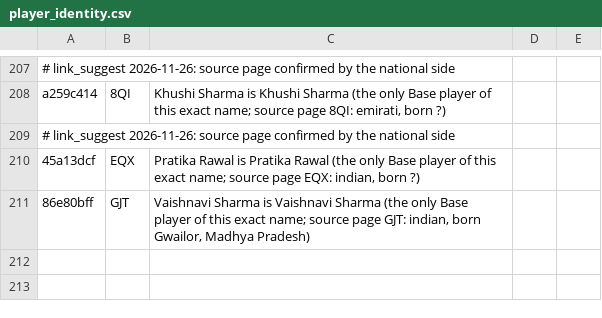
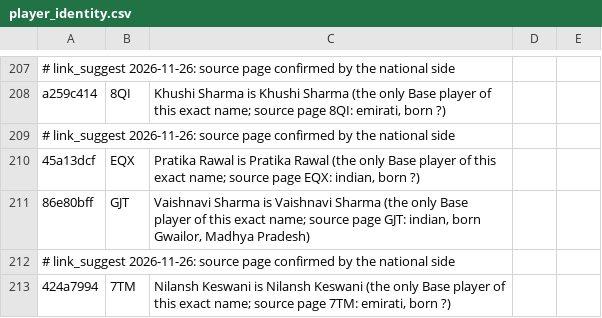
Before and after one commit to dheerajgoel17/cricket-data, a CSV file: data/mappings/player_identity.csv, drawn as a sheet; only a part is shown, gaps mark what is left out; the diff names each change by its address in the sheet, - before the commit and + after, or states it on an @@ line.

```diff
--- a/data/mappings/player_identity.csv
+++ b/data/mappings/player_identity.csv
+row 212: # link_suggest 2026-11-26: source page confirmed by the national side
+row 213: 424a7994 | 7TM | Nilansh Keswani is Nilansh Keswani (the only Base player of this exact name; source page 7TM: emirati, born ?)
```
Also changed, not shown: value_bets/mappings/players.csv.
